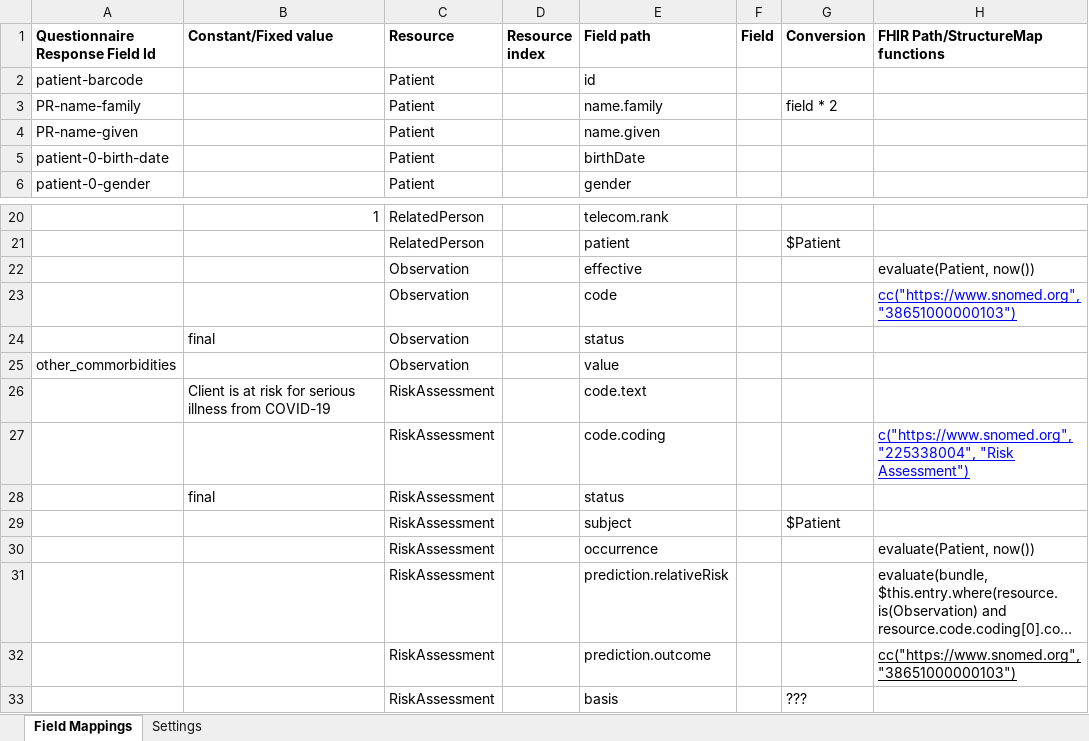
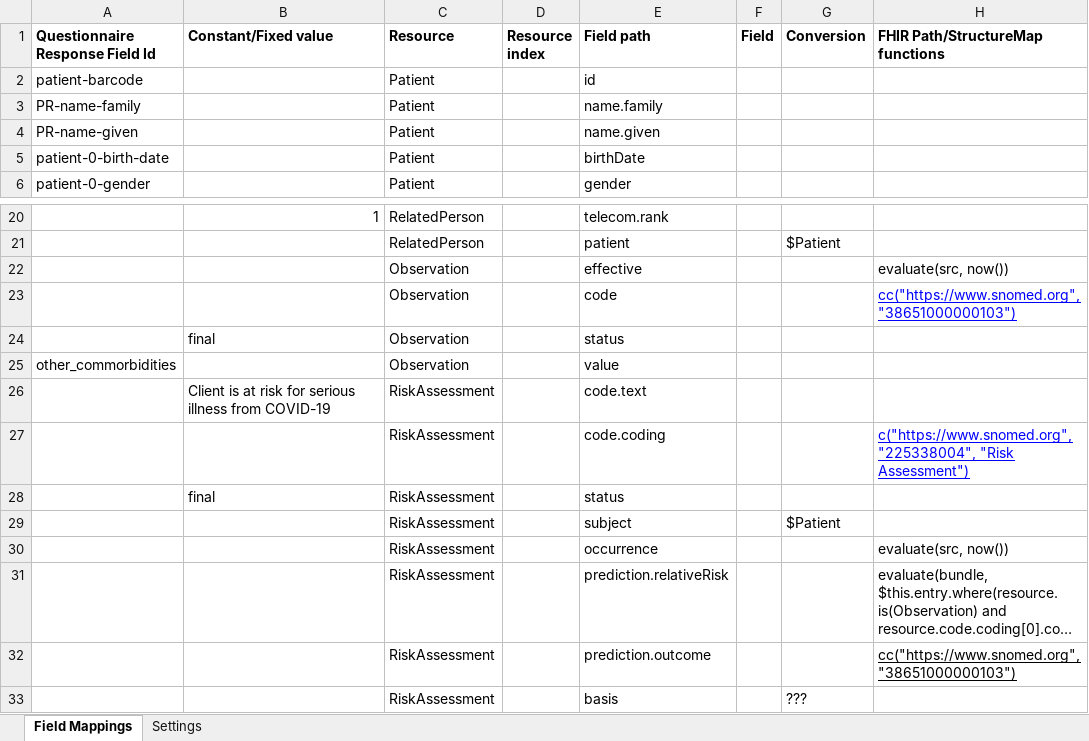
Before and after one commit to onaio/fhir-tooling, an Excel workbook: structure-map-tool/src/main/resources/StructureMap XLS.xlsx, sheet Field Mappings, drawn as a sheet; only a part is shown, gaps mark what is left out; long unchanged cells end in …; values as stored, in another font and other column widths than the file's, no borders; the diff names each change by its address in the sheet, - before the commit and + after, or states it on an @@ line.

Commit message:
Fix bugs and add TODOs
- Update remaining TODO tasks and comments
- Add resource extraction for testing
- Add RiskAssessmentPrediction entity create support with reflection class name
- Fix group names
- Fix datatype of constant value mapping
- Fix dollar sign escaping when mapping QR values to resource elements
- Fix bug with empty conversion values

```diff
--- a/structure-map-tool/src/main/resources/StructureMap XLS.xlsx (sheet Field Mappings)
+++ b/structure-map-tool/src/main/resources/StructureMap XLS.xlsx (sheet Field Mappings)
-G3 (Conversion): field * 2
+G3 (Conversion): (empty)
-H22 (FHIR Path/StructureMap functions): evaluate(Patient, now())
+H22 (FHIR Path/StructureMap functions): evaluate(src, now())
-H30 (FHIR Path/StructureMap functions): evaluate(Patient, now())
+H30 (FHIR Path/StructureMap functions): evaluate(src, now())
```
Also changed, not shown: 8 other files.
